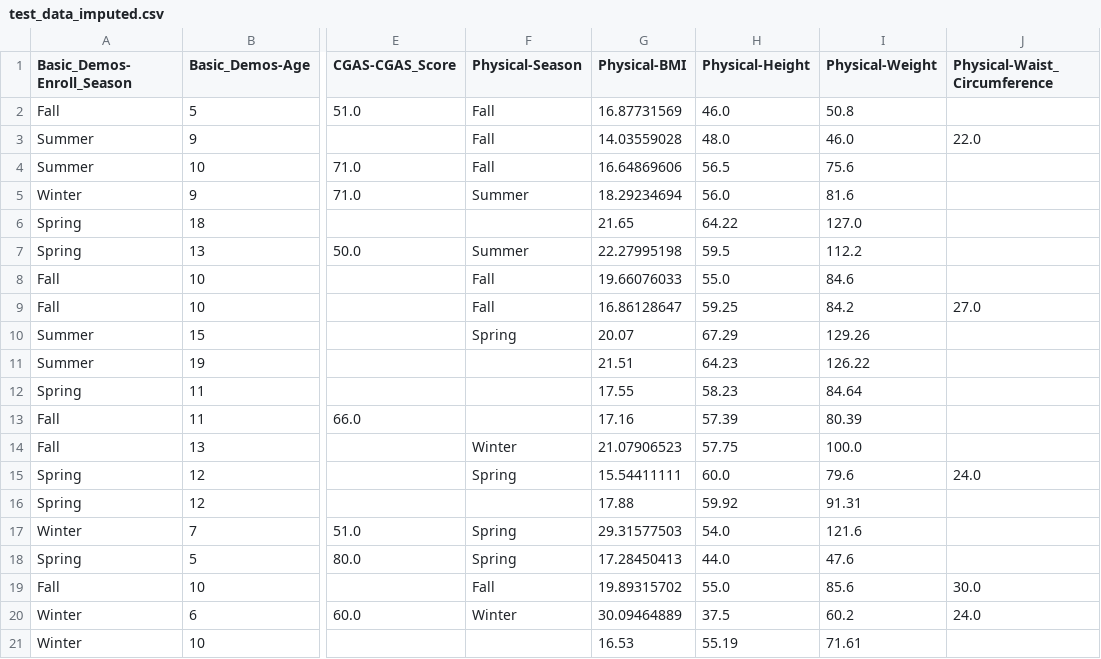
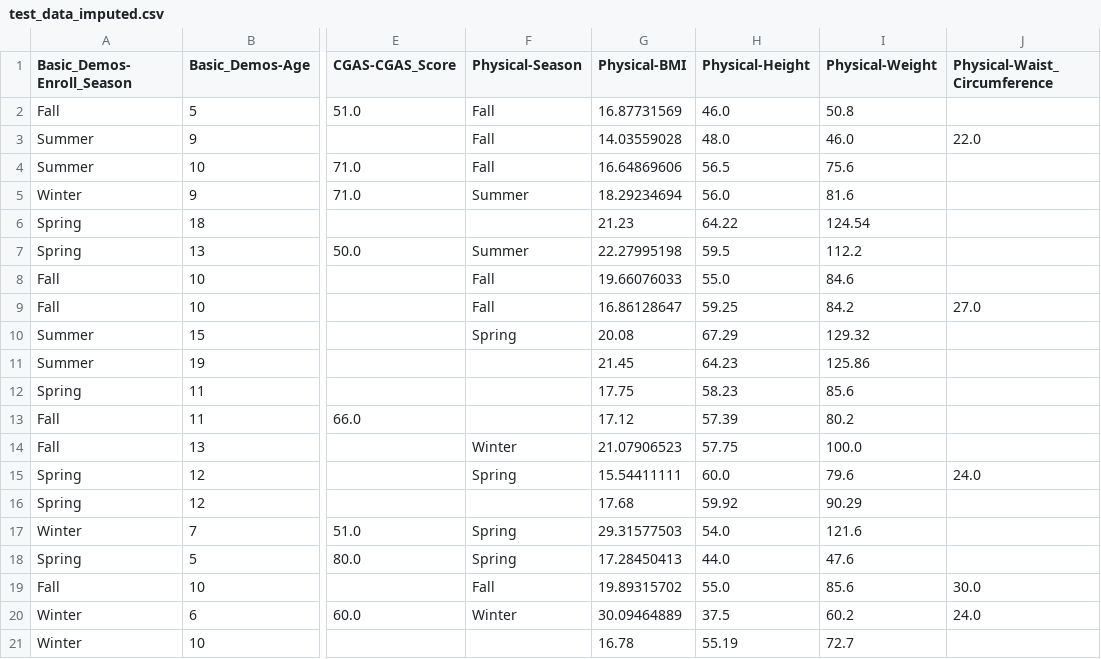
Before and after one commit to bonesclarke/Problematic-Internet-Use, a CSV file: output/test_data_imputed.csv, drawn as a sheet; only a part is shown, gaps mark what is left out; the diff names each change by its address in the sheet, - before the commit and + after, or states it on an @@ line.

Commit message:
added sii to the analysis of physical columns

```diff
--- a/output/test_data_imputed.csv
+++ b/output/test_data_imputed.csv
-G6 (Physical-BMI): 21.65
+G6 (Physical-BMI): 21.23
-I6 (Physical-Weight): 127.0
+I6 (Physical-Weight): 124.54
-G10 (Physical-BMI): 20.07
+G10 (Physical-BMI): 20.08
-I10 (Physical-Weight): 129.26
+I10 (Physical-Weight): 129.32
-G11 (Physical-BMI): 21.51
+G11 (Physical-BMI): 21.45
-I11 (Physical-Weight): 126.22
+I11 (Physical-Weight): 125.86
-G12 (Physical-BMI): 17.55
+G12 (Physical-BMI): 17.75
-I12 (Physical-Weight): 84.64
+I12 (Physical-Weight): 85.6
-G13 (Physical-BMI): 17.16
+G13 (Physical-BMI): 17.12
-I13 (Physical-Weight): 80.39
+I13 (Physical-Weight): 80.2
-G16 (Physical-BMI): 17.88
+G16 (Physical-BMI): 17.68
-I16 (Physical-Weight): 91.31
+I16 (Physical-Weight): 90.29
-G21 (Physical-BMI): 16.53
+G21 (Physical-BMI): 16.78
-I21 (Physical-Weight): 71.61
+I21 (Physical-Weight): 72.7
```
Also changed, not shown: 17 other files.
